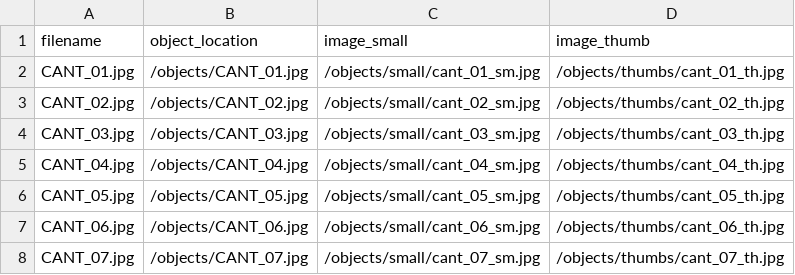
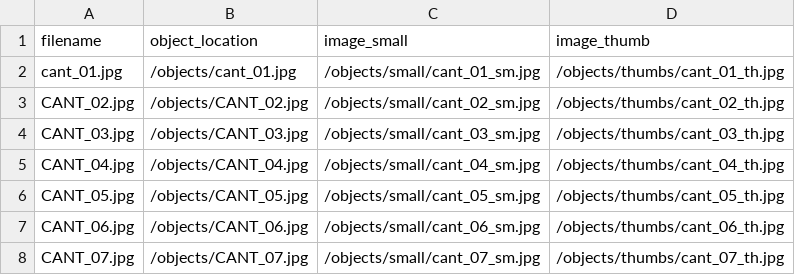
Before and after one commit to slimewribs/chris_and_theresa_day, a CSV file: objects/object_list.csv, drawn as a sheet; only a part is shown.

Commit message:
Update object_list.csv

```diff
--- a/objects/object_list.csv
+++ b/objects/object_list.csv
@@ -1,3 +1,3 @@
 filename,object_location,image_small,image_thumb
-CANT_01.jpg,/objects/CANT_01.jpg,/objects/small/cant_01_sm.jpg,/objects/thumbs/cant_01_th.jpg
+cant_01.jpg,/objects/cant_01.jpg,/objects/small/cant_01_sm.jpg,/objects/thumbs/cant_01_th.jpg
 CANT_02.jpg,/objects/CANT_02.jpg,/objects/small/cant_02_sm.jpg,/objects/thumbs/cant_02_th.jpg
```
